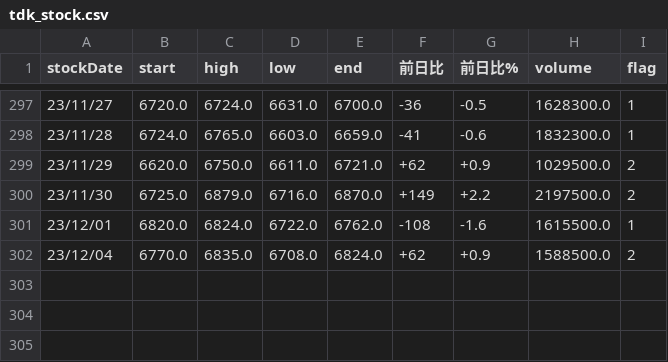
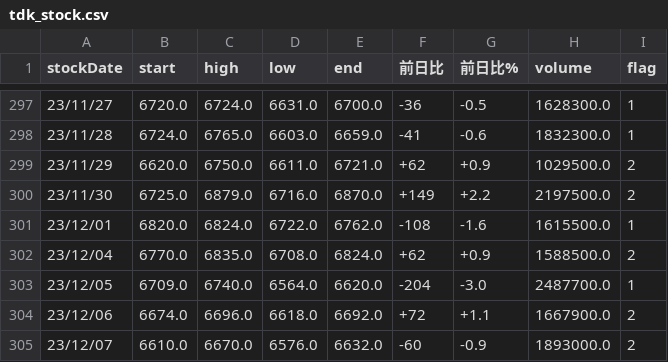
Before and after one commit to sudo-ktl/individual-stocks, a CSV file: data/tdk_stock.csv, drawn as a sheet; only a part is shown, gaps mark what is left out.

```diff
--- a/data/tdk_stock.csv
+++ b/data/tdk_stock.csv
@@ -302 +302,4 @@ stockDate,start,high,low,end,前日比,前日比%,volume,flag
 23/12/04,6770.0,6835.0,6708.0,6824.0,+62,+0.9,1588500.0,2
+23/12/05,6709.0,6740.0,6564.0,6620.0,-204,-3.0,2487700.0,1
+23/12/06,6674.0,6696.0,6618.0,6692.0,+72,+1.1,1667900.0,2
+23/12/07,6610.0,6670.0,6576.0,6632.0,-60,-0.9,1893000.0,2
```
Also changed, not shown: data/fastRetailing_stock.csv, data/nikkei225_stock.csv, 43 other files.
